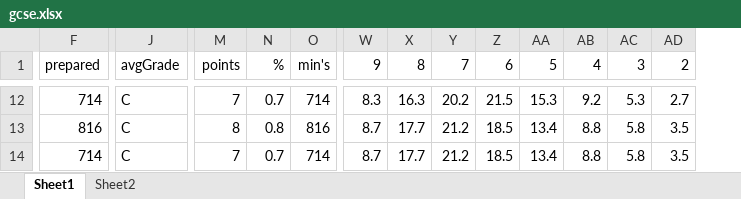
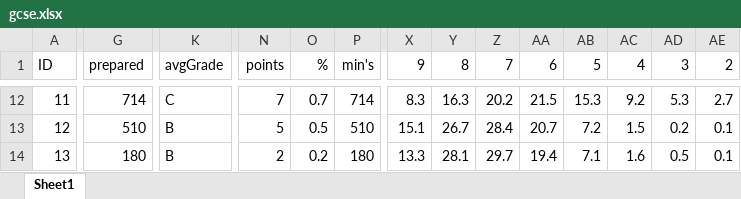
Before and after one commit to larsvers/gcse, an Excel workbook: data/gcse.xlsx, sheet Sheet1, drawn as a sheet; only a part is shown, gaps mark what is left out; values as stored, in another font and other column widths than the file's, no borders; addresses are those after the commit; the diff covers the shown part only; the diff names each change by its address in the sheet, - before the commit and + after, or states it on an @@ line.

```diff
--- a/data/gcse.xlsx (sheet Sheet1)
+++ b/data/gcse.xlsx (sheet Sheet1)
-sheet tab: Sheet2
+column A (ID), rows 12-14: 11 | 12 | 13
-G13 (prepared): 816
+G13 (prepared): 510
-K13:K14 (avgGrade): C
+K13:K14 (avgGrade): B
-N13 (points): 8
+N13 (points): 5
-O13 (%): 0.8
+O13 (%): 0.5
-P13 (min's): 816
+P13 (min's): 510
-X13 (9): 8.7
+X13 (9): 15.1
-Y13 (8): 17.7
+Y13 (8): 26.7
-Z13 (7): 21.2
+Z13 (7): 28.4
-AA13 (6): 18.5
+AA13 (6): 20.7
-AB13 (5): 13.4
+AB13 (5): 7.2
-AC13 (4): 8.8
+AC13 (4): 1.5
-AD13 (3): 5.8
+AD13 (3): 0.2
-AE13:AE14 (2): 3.5
+AE13:AE14 (2): 0.1
-G14 (prepared): 714
+G14 (prepared): 180
-N14 (points): 7
+N14 (points): 2
-O14 (%): 0.7
+O14 (%): 0.2
-P14 (min's): 714
+P14 (min's): 180
-X14 (9): 8.7
+X14 (9): 13.3
-Y14 (8): 17.7
+Y14 (8): 28.1
-Z14 (7): 21.2
+Z14 (7): 29.7
-AA14 (6): 18.5
+AA14 (6): 19.4
-AB14 (5): 13.4
+AB14 (5): 7.1
-AC14 (4): 8.8
+AC14 (4): 1.6
-AD14 (3): 5.8
+AD14 (3): 0.5
```
Also changed, not shown: 3 added rows, 3 removed rows and 220 edited cells elsewhere in this sheet, formulas that keep their value, 2 other files.
